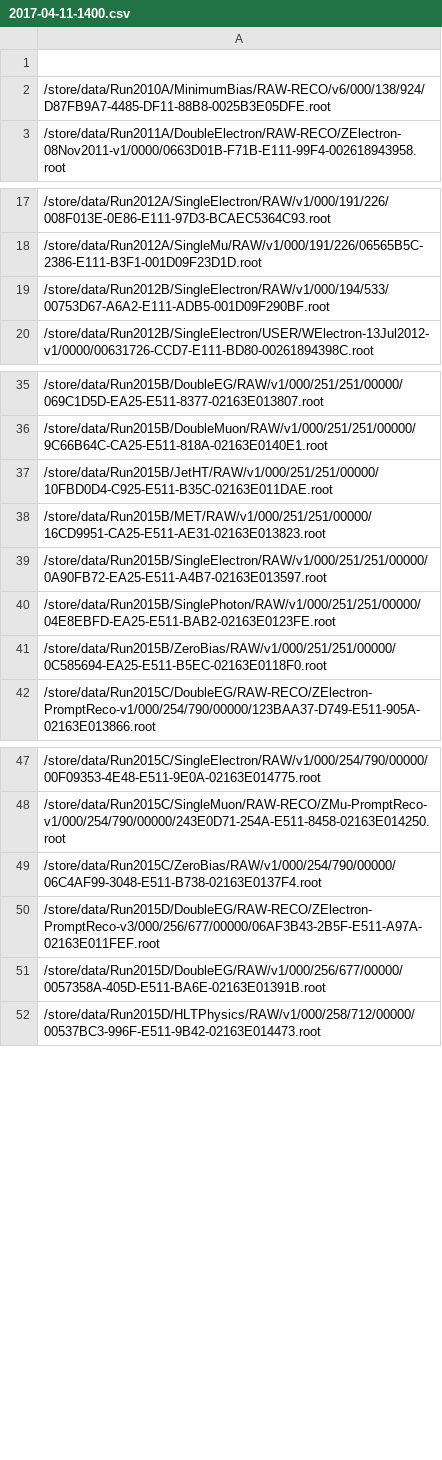
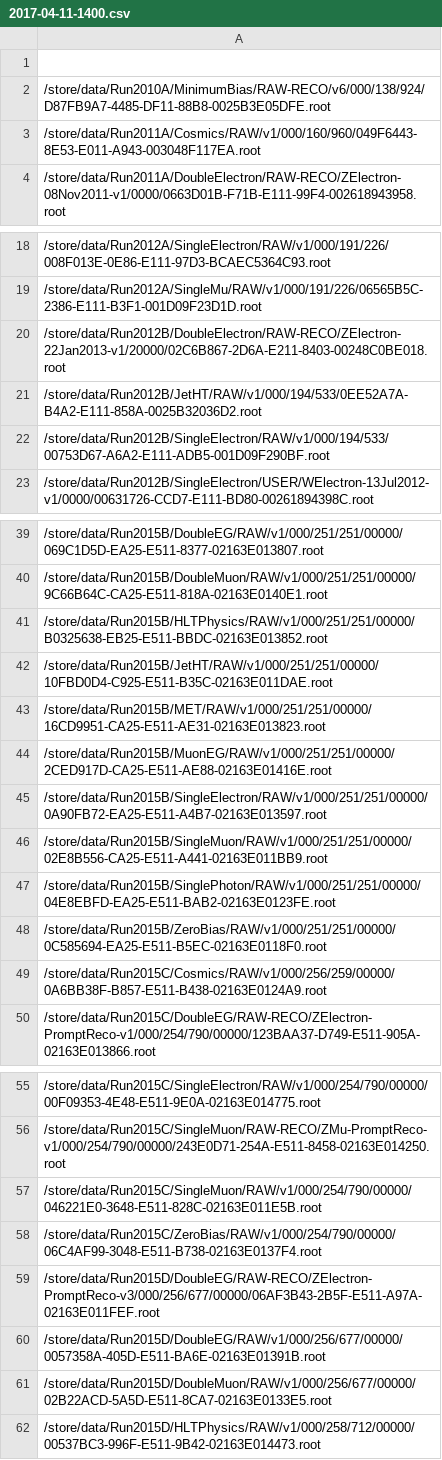
Before and after one commit to kpedro88/cms-sw.github.io, a CSV file: data/inputs/slc6_amd64_gcc530/CMSSW_9_1_X/2017-04-11-1400.csv, drawn as a sheet; only a part is shown, gaps mark what is left out; the diff covers the shown part only.

```diff
--- a/data/inputs/slc6_amd64_gcc530/CMSSW_9_1_X/2017-04-11-1400.csv
+++ b/data/inputs/slc6_amd64_gcc530/CMSSW_9_1_X/2017-04-11-1400.csv
@@ -2,2 +2,3 @@
 /store/data/Run2010A/MinimumBias/RAW-RECO/v6/000/138/924/D87FB9A7-4485-DF11-88B8-0025B3E05DFE.root
+/store/data/Run2011A/Cosmics/RAW/v1/000/160/960/049F6443-8E53-E011-A943-003048F117EA.root
 /store/data/Run2011A/DoubleElectron/RAW-RECO/ZElectron-08Nov2011-v1/0000/0663D01B-F71B-E111-99F4-002618943958.root
@@ -18,2 +19,4 @@
 /store/data/Run2012A/SingleMu/RAW/v1/000/191/226/06565B5C-2386-E111-B3F1-001D09F23D1D.root
+/store/data/Run2012B/DoubleElectron/RAW-RECO/ZElectron-22Jan2013-v1/20000/02C6B867-2D6A-E211-8403-00248C0BE018.root
+/store/data/Run2012B/JetHT/RAW/v1/000/194/533/0EE52A7A-B4A2-E111-858A-0025B32036D2.root
 /store/data/Run2012B/SingleElectron/RAW/v1/000/194/533/00753D67-A6A2-E111-ADB5-001D09F290BF.root
@@ -36,7 +40,11 @@
 /store/data/Run2015B/DoubleMuon/RAW/v1/000/251/251/00000/9C66B64C-CA25-E511-818A-02163E0140E1.root
+/store/data/Run2015B/HLTPhysics/RAW/v1/000/251/251/00000/B0325638-EB25-E511-BBDC-02163E013852.root
 /store/data/Run2015B/JetHT/RAW/v1/000/251/251/00000/10FBD0D4-C925-E511-B35C-02163E011DAE.root
 /store/data/Run2015B/MET/RAW/v1/000/251/251/00000/16CD9951-CA25-E511-AE31-02163E013823.root
+/store/data/Run2015B/MuonEG/RAW/v1/000/251/251/00000/2CED917D-CA25-E511-AE88-02163E01416E.root
 /store/data/Run2015B/SingleElectron/RAW/v1/000/251/251/00000/0A90FB72-EA25-E511-A4B7-02163E013597.root
+/store/data/Run2015B/SingleMuon/RAW/v1/000/251/251/00000/02E8B556-CA25-E511-A441-02163E011BB9.root
 /store/data/Run2015B/SinglePhoton/RAW/v1/000/251/251/00000/04E8EBFD-EA25-E511-BAB2-02163E0123FE.root
 /store/data/Run2015B/ZeroBias/RAW/v1/000/251/251/00000/0C585694-EA25-E511-B5EC-02163E0118F0.root
+/store/data/Run2015C/Cosmics/RAW/v1/000/256/259/00000/0A6BB38F-B857-E511-B438-02163E0124A9.root
 /store/data/Run2015C/DoubleEG/RAW-RECO/ZElectron-PromptReco-v1/000/254/790/00000/123BAA37-D749-E511-905A-02163E013866.root
@@ -48,2 +56,3 @@
 /store/data/Run2015C/SingleMuon/RAW-RECO/ZMu-PromptReco-v1/000/254/790/00000/243E0D71-254A-E511-8458-02163E014250.root
+/store/data/Run2015C/SingleMuon/RAW/v1/000/254/790/00000/046221E0-3648-E511-828C-02163E011E5B.root
 /store/data/Run2015C/ZeroBias/RAW/v1/000/254/790/00000/06C4AF99-3048-E511-B738-02163E0137F4.root
@@ -51,2 +60,3 @@
 /store/data/Run2015D/DoubleEG/RAW/v1/000/256/677/00000/0057358A-405D-E511-BA6E-02163E01391B.root
+/store/data/Run2015D/DoubleMuon/RAW/v1/000/256/677/00000/02B22ACD-5A5D-E511-8CA7-02163E0133E5.root
 /store/data/Run2015D/HLTPhysics/RAW/v1/000/258/712/00000/00537BC3-996F-E511-9B42-02163E014473.root
```
Also changed, not shown: 4 added rows elsewhere in this file, data/inputs/slc7_amd64_gcc530/CMSSW_8_0_X/2017-04-11-2300.csv, data/inputs/slc7_amd64_gcc530/CMSSW_9_0_X/2017-04-11-2300.csv, 23 other files.
